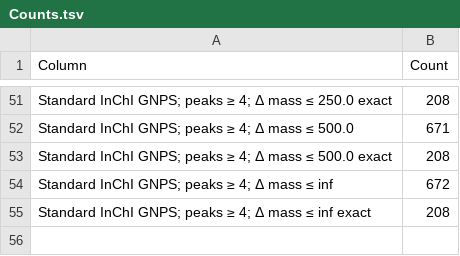
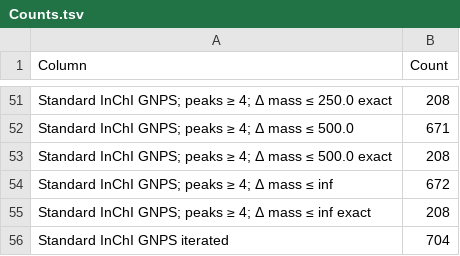
Before and after one commit to MejriY/MS2DECIDE_article_data, a TSV file: Generated/Pleiocarpa case/7 - Tables/Counts.tsv, drawn as a sheet; only a part is shown, gaps mark what is left out; the diff names each change by its address in the sheet, - before the commit and + after, or states it on an @@ line.

Commit message:
export counts

```diff
--- a/Generated/Pleiocarpa case/7 - Tables/Counts.tsv
+++ b/Generated/Pleiocarpa case/7 - Tables/Counts.tsv
+row 56: Standard InChI GNPS iterated | 704
```
Also changed, not shown: Generated/Pleiocarpa case/7 - Tables/Compounds by K.tsv, 2 other files.
